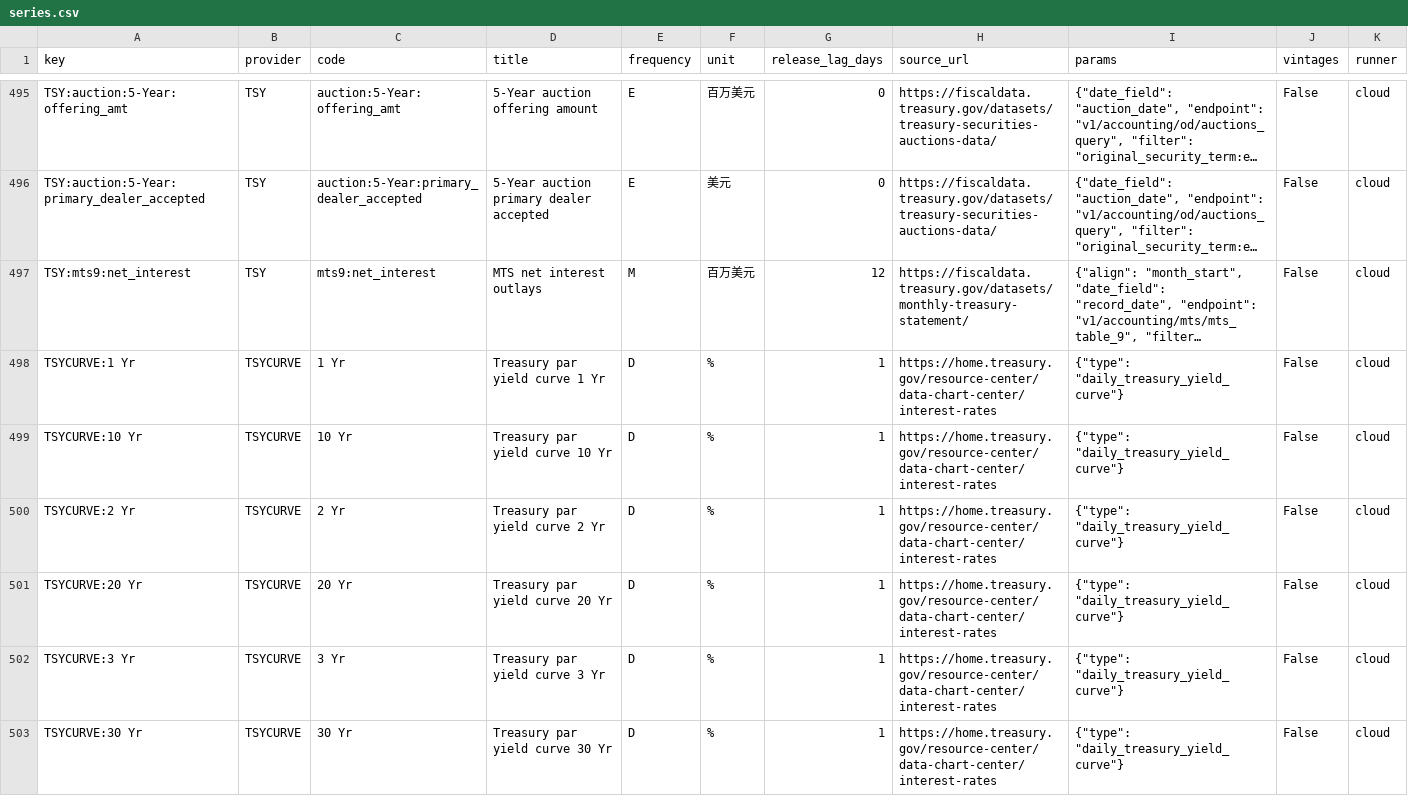
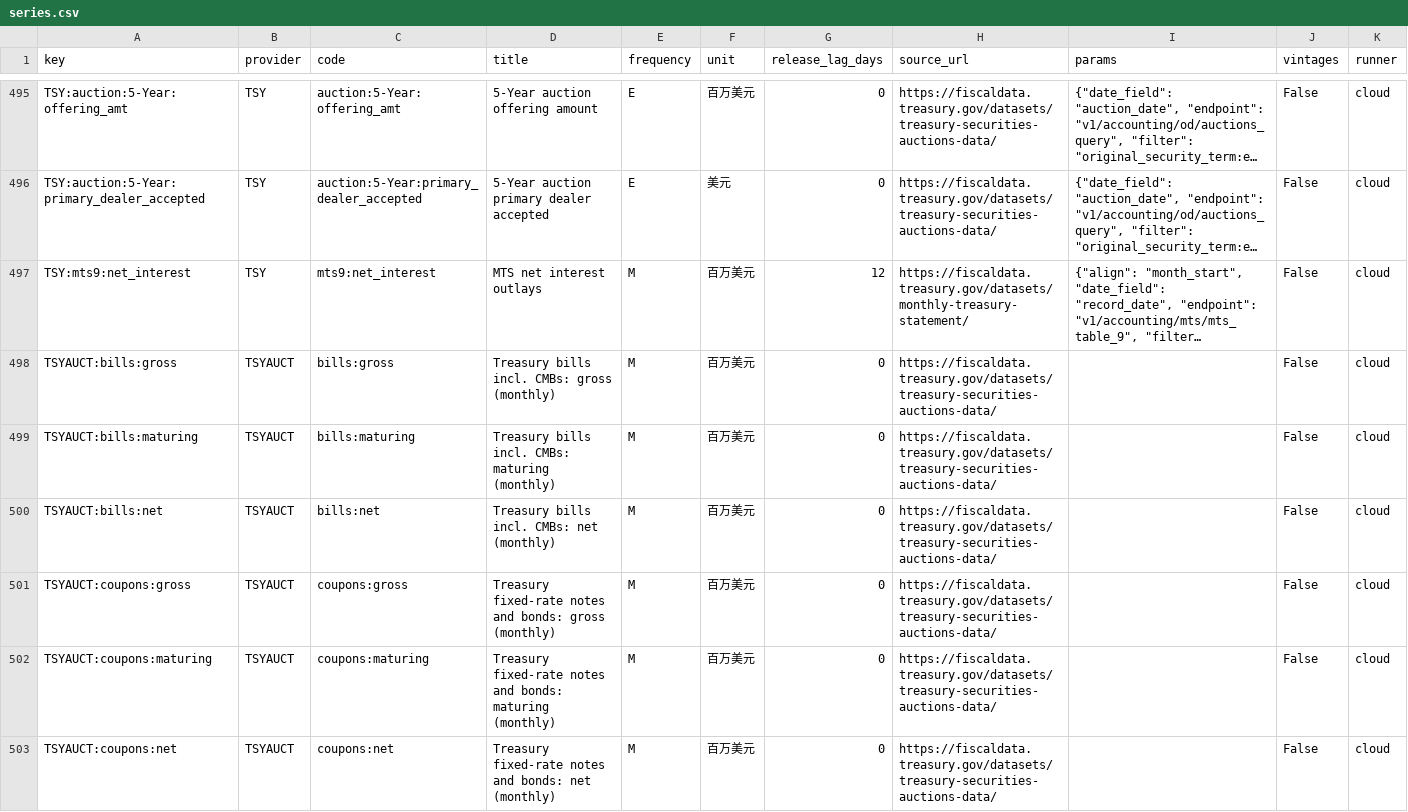
Before and after one commit to ziyaowei1217-ctrl/Market-Data, a CSV file: pipeline/warehouse/catalog/series.csv, drawn as a sheet; only a part is shown, gaps mark what is left out; the shorter side is filled out with more unchanged rows; long unchanged cells end in …; the diff covers the shown part only; the diff names each change by its address in the sheet, - before the commit and + after, or states it on an @@ line.

```diff
--- a/pipeline/warehouse/catalog/series.csv
+++ b/pipeline/warehouse/catalog/series.csv
+row 498: TSYAUCT:bills:gross | TSYAUCT | bills:gross | Treasury bills incl. CMBs: gross (monthly) | M | 百万美元 | 0 | https://fiscaldata.treasury.gov/datasets/treasury-securities-auctions-data/ |  | False | cloud
+row 499: TSYAUCT:bills:maturing | TSYAUCT | bills:maturing | Treasury bills incl. CMBs: maturing (monthly) | M | 百万美元 | 0 | https://fiscaldata.treasury.gov/datasets/treasury-securities-auctions-data/ |  | False | cloud
+row 500: TSYAUCT:bills:net | TSYAUCT | bills:net | Treasury bills incl. CMBs: net (monthly) | M | 百万美元 | 0 | https://fiscaldata.treasury.gov/datasets/treasury-securities-auctions-data/ |  | False | cloud
+row 501: TSYAUCT:coupons:gross | TSYAUCT | coupons:gross | Treasury fixed-rate notes and bonds: gross (monthly) | M | 百万美元 | 0 | https://fiscaldata.treasury.gov/datasets/treasury-securities-auctions-data/ |  | False | cloud
+row 502: TSYAUCT:coupons:maturing | TSYAUCT | coupons:maturing | Treasury fixed-rate notes and bonds: maturing (monthly) | M | 百万美元 | 0 | https://fiscaldata.treasury.gov/datasets/treasury-securities-auctions-data/ |  | False | cloud
+row 503: TSYAUCT:coupons:net | TSYAUCT | coupons:net | Treasury fixed-rate notes and bonds: net (monthly) | M | 百万美元 | 0 | https://fiscaldata.treasury.gov/datasets/treasury-securities-auctions-data/ |  | False | cloud
```
Also changed, not shown: 6 added rows elsewhere in this file, pipeline/warehouse/catalog/mapping.csv, 3 other files.
